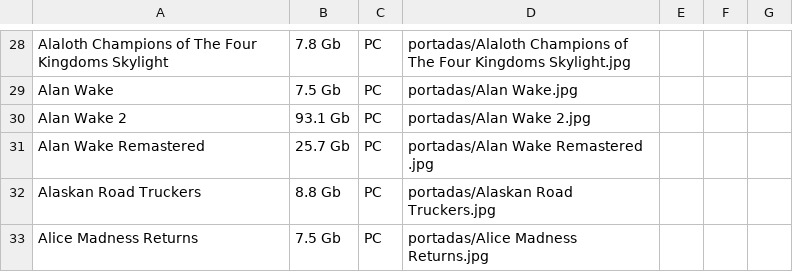
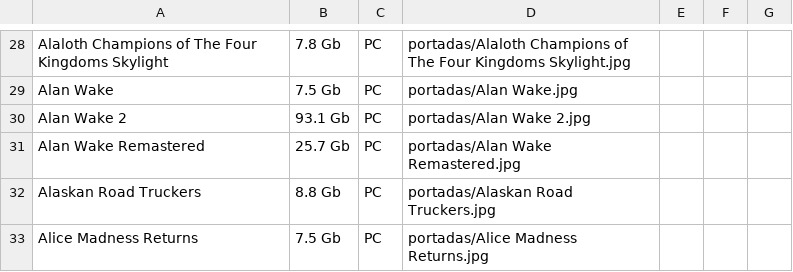
Before and after one commit to roberpc-coder/roberpc-coder.github.io, a CSV file: games.csv, drawn as a sheet; only a part is shown, gaps mark what is left out.

```diff
--- a/games.csv
+++ b/games.csv
@@ -30,3 +30,3 @@ Alan Wake,7.5 Gb,PC,portadas/Alan Wake.jpg,,,
 Alan Wake 2,93.1 Gb,PC,portadas/Alan Wake 2.jpg,,,
-Alan Wake Remastered ,25.7 Gb,PC,portadas/Alan Wake Remastered .jpg,,,
+Alan Wake Remastered,25.7 Gb,PC,portadas/Alan Wake Remastered.jpg,,,
 Alaskan Road Truckers,8.8 Gb,PC,portadas/Alaskan Road Truckers.jpg,,,
```
Also changed, not shown: 29 other files.
